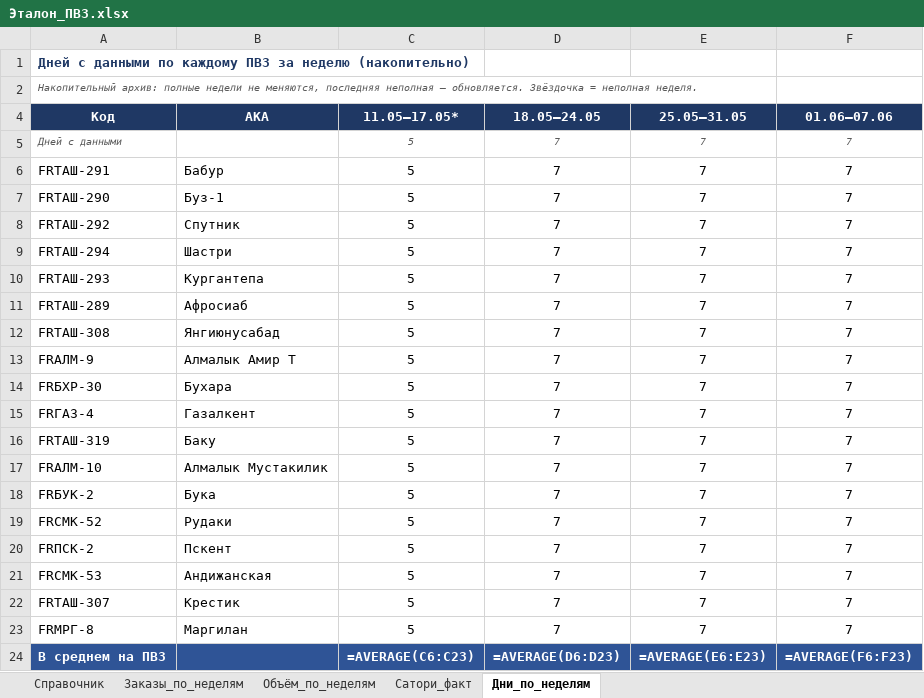
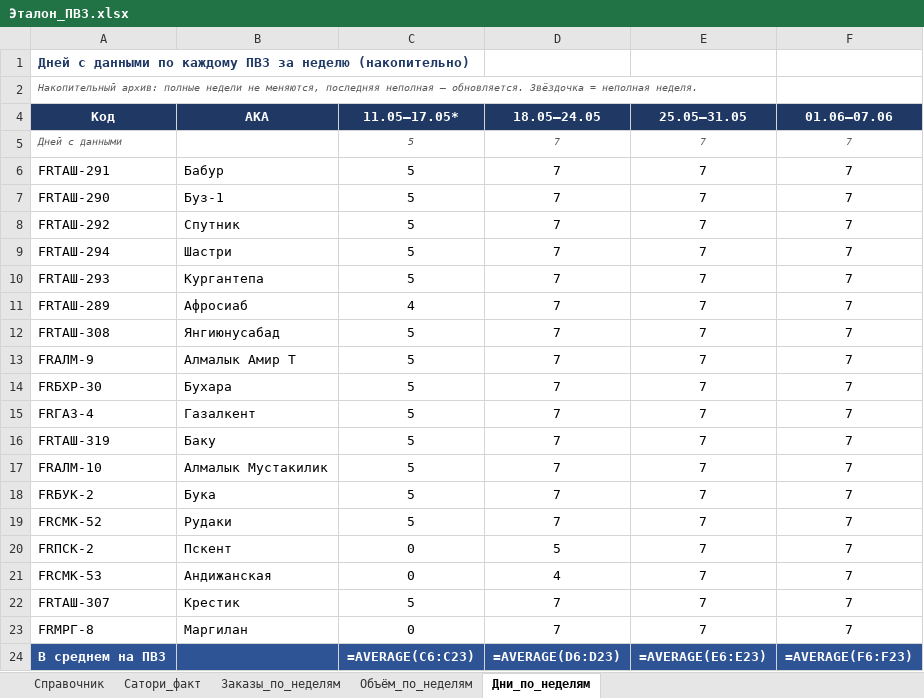
Before and after one commit to MyDarling1/Project-X, an Excel workbook: Эталон_ПВЗ.xlsx, sheet Дни_по_неделям, drawn as a sheet; values as stored, in another font and other column widths than the file's, no borders; formulas without a stored value are shown as written; the diff names each change by its address in the sheet, - before the commit and + after, or states it on an @@ line.

```diff
--- a/Эталон_ПВЗ.xlsx (sheet Дни_по_неделям)
+++ b/Эталон_ПВЗ.xlsx (sheet Дни_по_неделям)
@@ sheet tab order changed: Справочник | Сатори_факт | Заказы_по_неделям | Объём_по_неделям | Дни_по_неделям @@
-C11 (11.05–17.05*): 5
+C11 (11.05–17.05*): 4
-C20:C21 (11.05–17.05*): 5
+C20:C21 (11.05–17.05*): 0
-D20 (18.05–24.05): 7
+D20 (18.05–24.05): 5
-D21 (18.05–24.05): 7
+D21 (18.05–24.05): 4
-C23 (11.05–17.05*): 5
+C23 (11.05–17.05*): 0
```
Also changed, not shown: sheet Заказы_по_неделям, 3 other files.
